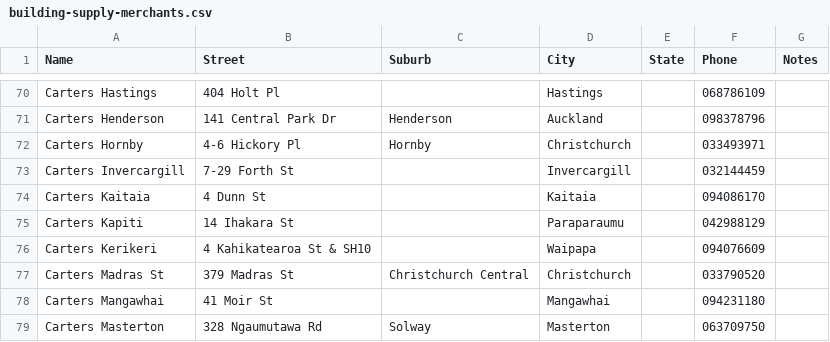
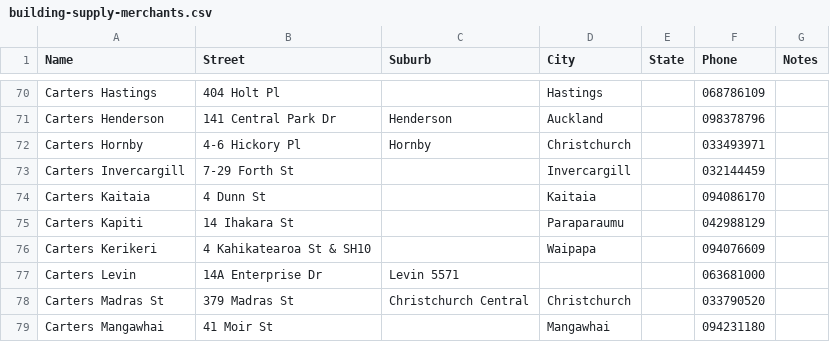
Before and after one commit to r0wanb3zy/sellwood, a CSV file: building-supply-merchants.csv, drawn as a sheet; only a part is shown, gaps mark what is left out; the shorter side is filled out with more unchanged rows; the diff names each change by its address in the sheet, - before the commit and + after, or states it on an @@ line.

Commit message:
Update building-supply-merchants.csv

```diff
--- a/building-supply-merchants.csv
+++ b/building-supply-merchants.csv
+row 77: Carters Levin | 14A Enterprise Dr | Levin 5571 |  |  | 063681000
```
